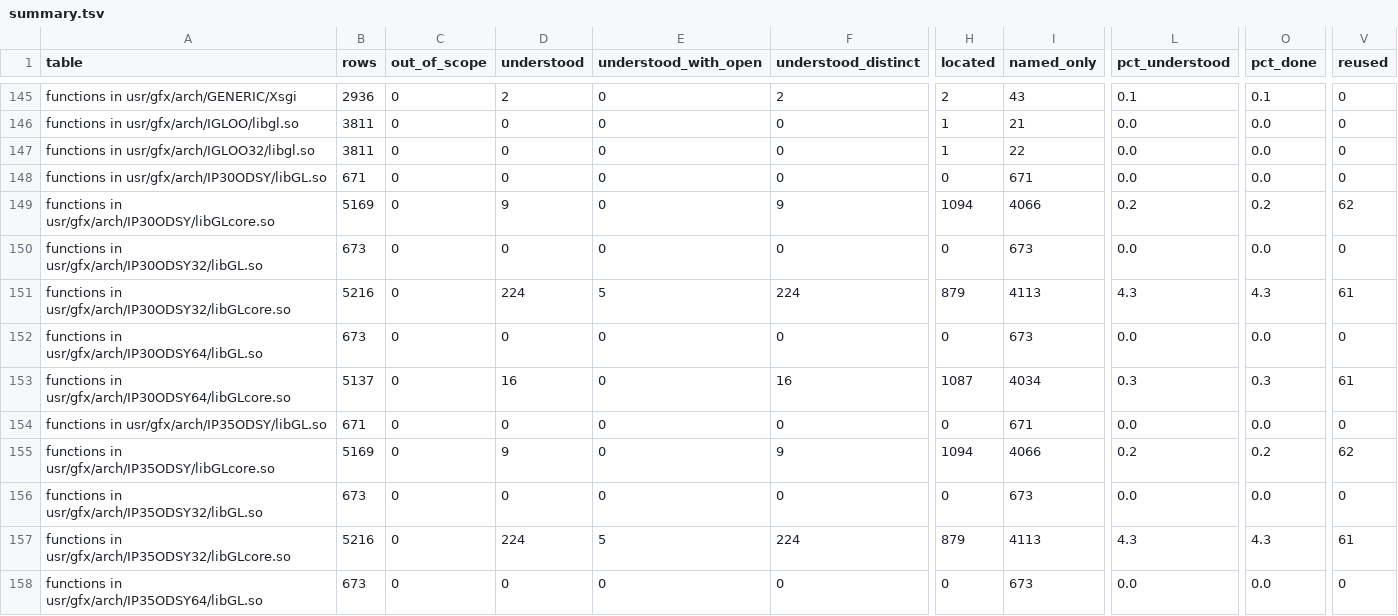
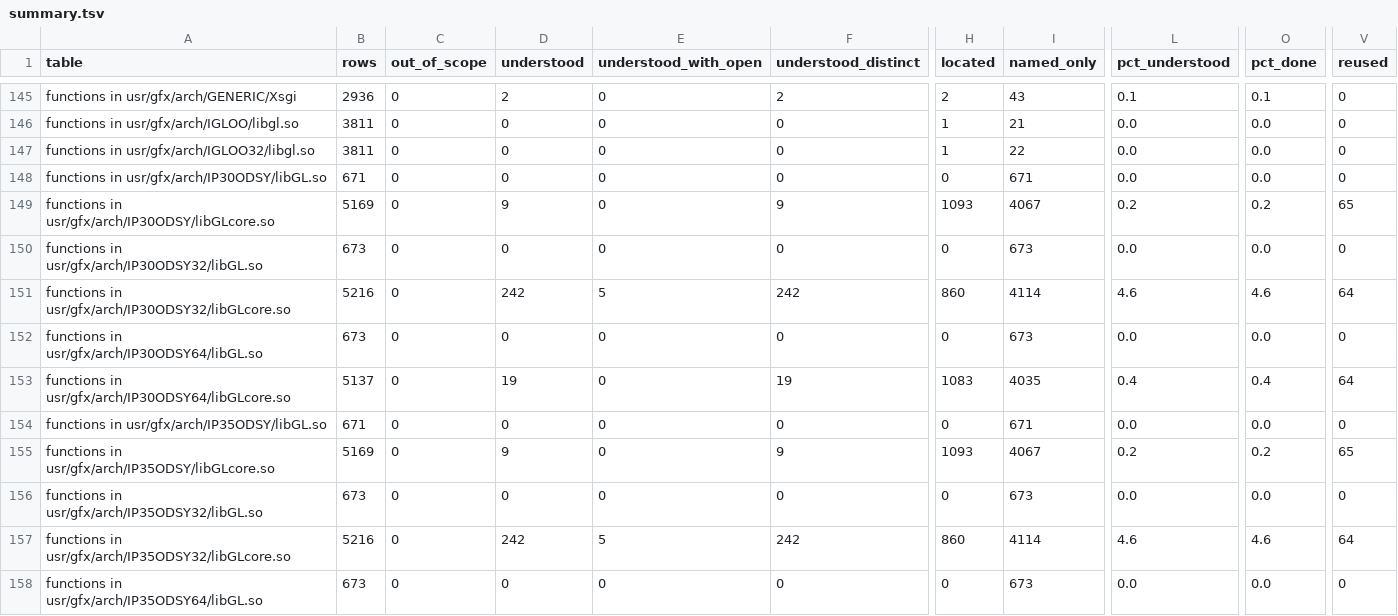
Before and after one commit to jamesbraid/odsy, a TSV file: docs/inventory/summary.tsv, drawn as a sheet; only a part is shown, gaps mark what is left out; the diff covers the shown part only; the diff names each change by its address in the sheet, - before the commit and + after, or states it on an @@ line.

Commit message:
docs: confirm an unpublished source file sample-implementation entries against the public body

```diff
--- a/docs/inventory/summary.tsv
+++ b/docs/inventory/summary.tsv
-H149 (located): 1094
+H149 (located): 1093
-I149 (named_only): 4066
+I149 (named_only): 4067
-V149 (reused): 62
+V149 (reused): 65
-D151 (understood): 224
+D151 (understood): 242
-F151 (understood_distinct): 224
+F151 (understood_distinct): 242
-H151 (located): 879
+H151 (located): 860
-I151 (named_only): 4113
+I151 (named_only): 4114
-L151 (pct_understood): 4.3
+L151 (pct_understood): 4.6
-O151 (pct_done): 4.3
+O151 (pct_done): 4.6
-V151 (reused): 61
+V151 (reused): 64
-D153 (understood): 16
+D153 (understood): 19
-F153 (understood_distinct): 16
+F153 (understood_distinct): 19
-H153 (located): 1087
+H153 (located): 1083
-I153 (named_only): 4034
+I153 (named_only): 4035
-L153 (pct_understood): 0.3
+L153 (pct_understood): 0.4
-O153 (pct_done): 0.3
+O153 (pct_done): 0.4
-V153 (reused): 61
+V153 (reused): 64
-H155 (located): 1094
+H155 (located): 1093
-I155 (named_only): 4066
+I155 (named_only): 4067
-V155 (reused): 62
+V155 (reused): 65
-D157 (understood): 224
+D157 (understood): 242
-F157 (understood_distinct): 224
+F157 (understood_distinct): 242
-H157 (located): 879
+H157 (located): 860
-I157 (named_only): 4113
+I157 (named_only): 4114
-L157 (pct_understood): 4.3
+L157 (pct_understood): 4.6
-O157 (pct_done): 4.3
+O157 (pct_done): 4.6
-V157 (reused): 61
+V157 (reused): 64
```
Also changed, not shown: 56 edited cells elsewhere in this file, 3 other files.
